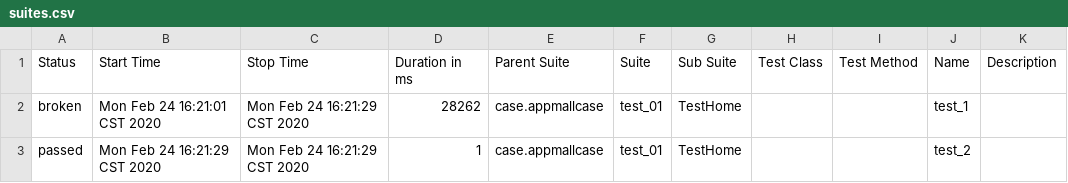
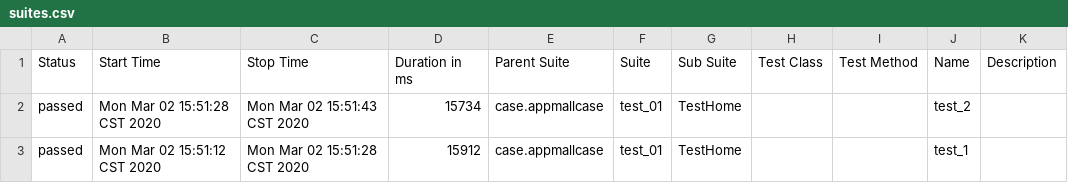
Before and after one commit to yuanshen12/jiuxiaoer, a CSV file: allure-report/data/suites.csv, drawn as a sheet.

```diff
--- a/allure-report/data/suites.csv
+++ b/allure-report/data/suites.csv
@@ -1,3 +1,3 @@
 "Status","Start Time","Stop Time","Duration in ms","Parent Suite","Suite","Sub Suite","Test Class","Test Method","Name","Description"
-"broken","Mon Feb 24 16:21:01 CST 2020","Mon Feb 24 16:21:29 CST 2020","28262","case.appmallcase","test_01","TestHome","","","test_1",""
-"passed","Mon Feb 24 16:21:29 CST 2020","Mon Feb 24 16:21:29 CST 2020","1","case.appmallcase","test_01","TestHome","","","test_2",""
+"passed","Mon Mar 02 15:51:28 CST 2020","Mon Mar 02 15:51:43 CST 2020","15734","case.appmallcase","test_01","TestHome","","","test_2",""
+"passed","Mon Mar 02 15:51:12 CST 2020","Mon Mar 02 15:51:28 CST 2020","15912","case.appmallcase","test_01","TestHome","","","test_1",""
```
Also changed, not shown: 41 other files.
